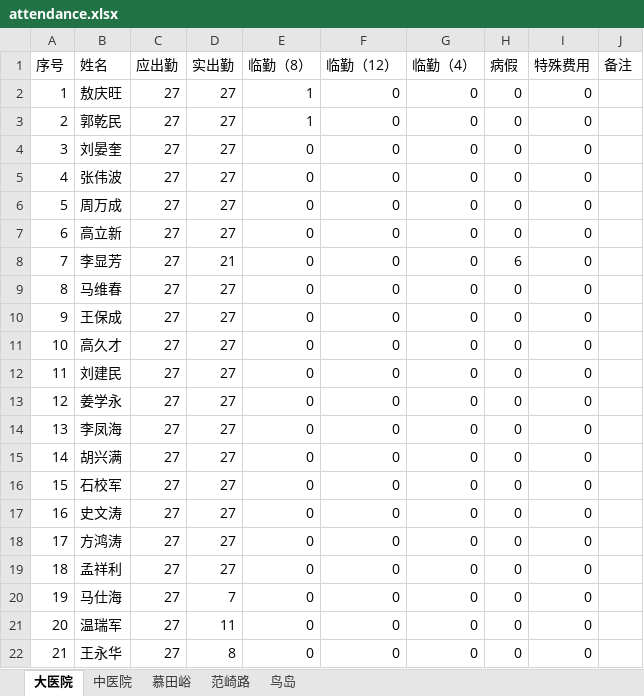
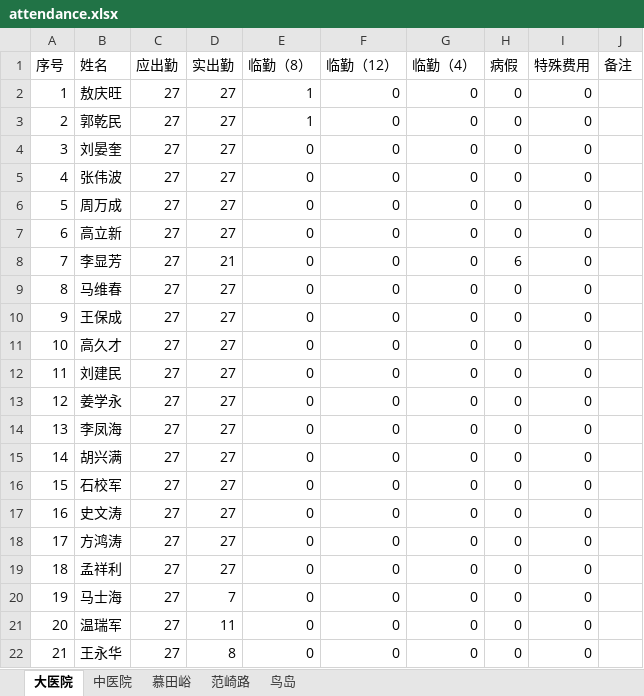
Before and after one commit to tgiwu/contruct_xlsx, an Excel workbook: attendance/attendance.xlsx, sheet 大医院, drawn as a sheet; values as stored, in another font and other column widths than the file's, no borders; the diff names each change by its address in the sheet, - before the commit and + after, or states it on an @@ line.

```diff
--- a/attendance/attendance.xlsx (sheet 大医院)
+++ b/attendance/attendance.xlsx (sheet 大医院)
-B20 (姓名): 马仕海
+B20 (姓名): 马士海
```
Also changed, not shown: sheet 中医院, sheet 慕田峪, 6 other files.
